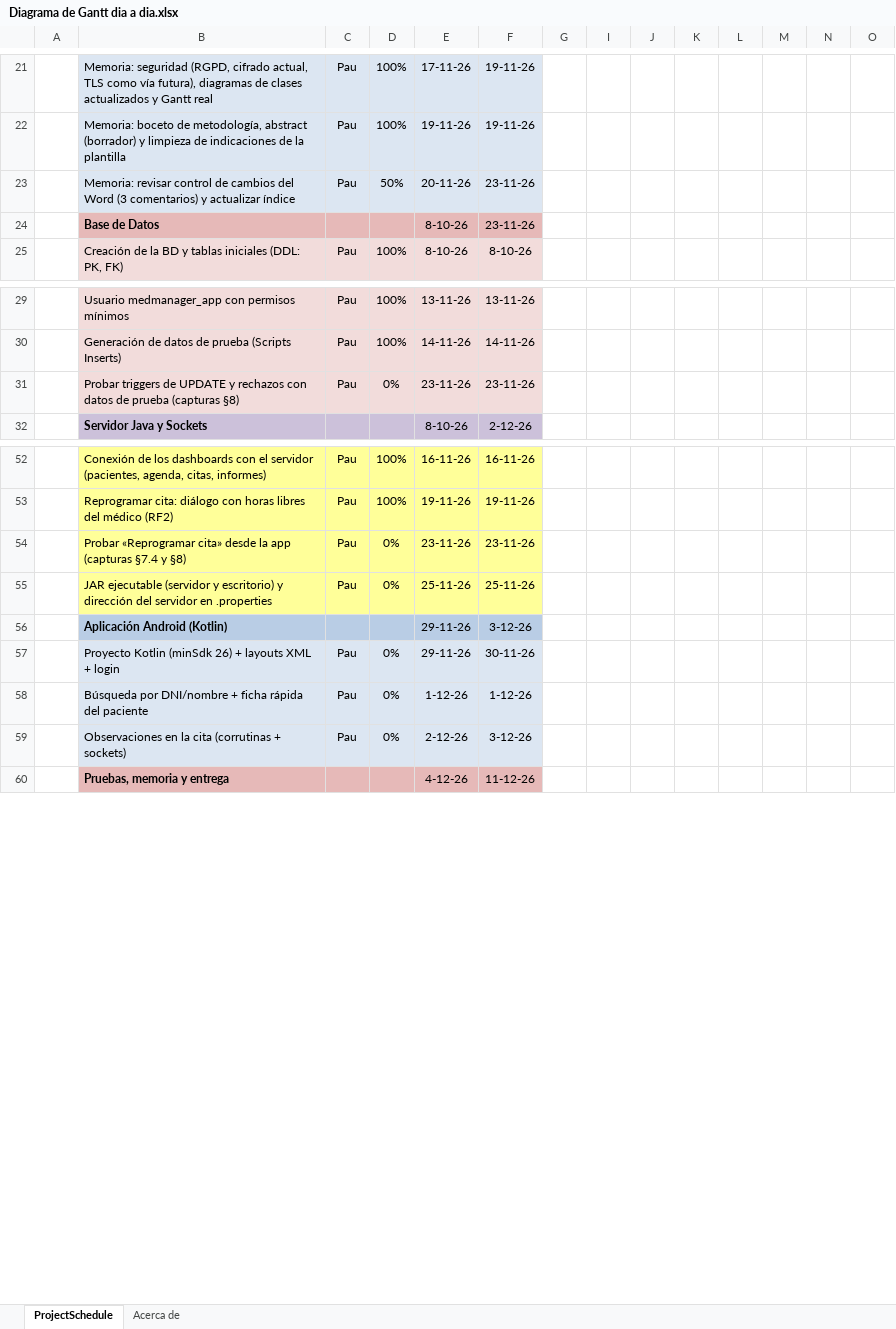
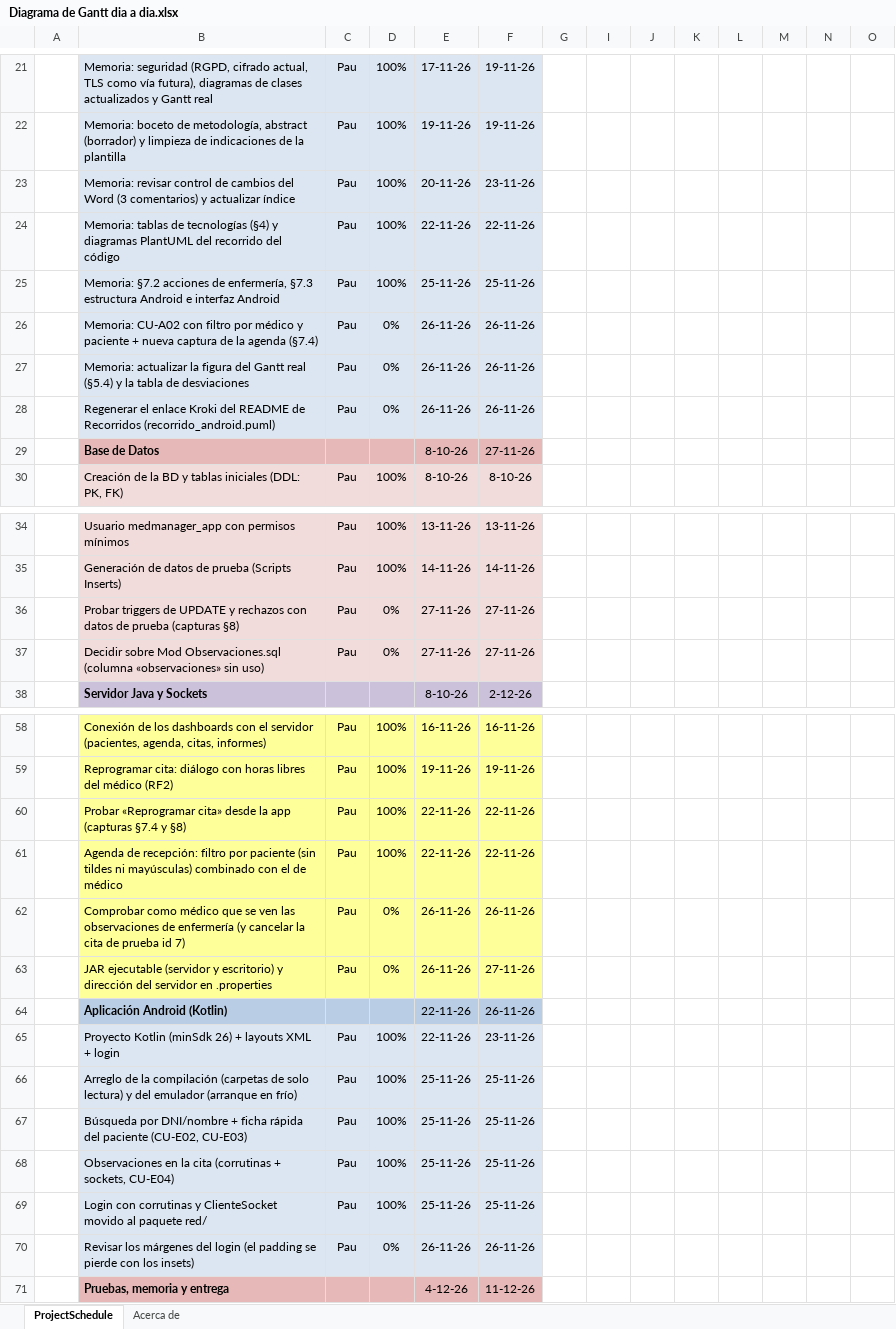
Before and after one commit to pausama3/trabajo_final_grado, an Excel workbook: docs/Diagramas/Diagrama de Gantt dia a dia.xlsx, sheet ProjectSchedule, drawn as a sheet; only a part is shown, gaps mark what is left out; values as stored, in another font and other column widths than the file's, no borders; conditional formats not drawn; removed rows and columns are numbered as before the commit, all else as after; rows hold the shown columns only; the diff covers the shown part only; the diff names each change by its address in the sheet, - before the commit and + after, or states it on an @@ line.

Commit message:
app android
4 Pantallas funcionales

```diff
--- a/docs/Diagramas/Diagrama de Gantt dia a dia.xlsx (sheet ProjectSchedule)
+++ b/docs/Diagramas/Diagrama de Gantt dia a dia.xlsx (sheet ProjectSchedule)
-D23: 50%
+D23: 100%
+row 24:  | Memoria: tablas de tecnologías (§4) y diagramas PlantUML del recorrido del código | Pau | 100% | 22-11-26 | 22-11-26
+row 25:  | Memoria: §7.2 acciones de enfermería, §7.3 estructura Android e interfaz Android | Pau | 100% | 25-11-26 | 25-11-26
+row 26:  | Memoria: CU-A02 con filtro por médico y paciente + nueva captura de la agenda (§7.4) | Pau | 0% | 26-11-26 | 26-11-26
+row 27:  | Memoria: actualizar la figura del Gantt real (§5.4) y la tabla de desviaciones | Pau | 0% | 26-11-26 | 26-11-26
+row 28:  | Regenerar el enlace Kroki del README de Recorridos (recorrido_android.puml) | Pau | 0% | 26-11-26 | 26-11-26
-F29: 23-11-26
+F29: 27-11-26
-E36: 23-11-26
+E36: 27-11-26
-F36: 23-11-26
+F36: 27-11-26
+row 37:  | Decidir sobre Mod Observaciones.sql (columna «observaciones» sin uso) | Pau | 0% | 27-11-26 | 27-11-26
-D60: 0%
+D60: 100%
-E60: 23-11-26
+E60: 22-11-26
-F60: 23-11-26
+F60: 22-11-26
+row 61:  | Agenda de recepción: filtro por paciente (sin tildes ni mayúsculas) combinado con el de médico | Pau | 100% | 22-11-26 | 22-11-26
+row 62:  | Comprobar como médico que se ven las observaciones de enfermería (y cancelar la cita de prueba id 7) | Pau | 0% | 26-11-26 | 26-11-26
-E63: 25-11-26
+E63: 26-11-26
-F63: 25-11-26
+F63: 27-11-26
-E64:E65: 29-11-26
+E64:E65: 22-11-26
-F64: 3-12-26
+F64: 26-11-26
-D65: 0%
+D65: 100%
-F65: 30-11-26
+F65: 23-11-26
+row 66:  | Arreglo de la compilación (carpetas de solo lectura) y del emulador (arranque en frío) | Pau | 100% | 25-11-26 | 25-11-26
+row 67:  | Búsqueda por DNI/nombre + ficha rápida del paciente (CU-E02, CU-E03) | Pau | 100% | 25-11-26 | 25-11-26
+row 68:  | Observaciones en la cita (corrutinas + sockets, CU-E04) | Pau | 100% | 25-11-26 | 25-11-26
+row 69:  | Login con corrutinas y ClienteSocket movido al paquete red/ | Pau | 100% | 25-11-26 | 25-11-26
-B70: Búsqueda por DNI/nombre + ficha rápida del paciente
+B70: Revisar los márgenes del login (el padding se pierde con los insets)
-E70: 1-12-26
+E70: 26-11-26
-F70: 1-12-26
+F70: 26-11-26
-row 59:  | Observaciones en la cita (corrutinas + sockets) | Pau | 0% | 2-12-26 | 3-12-26
```
Also changed, not shown: 1 added row, 1 removed row and 5 edited cells elsewhere in this sheet, hidden cells, 20 other files.
